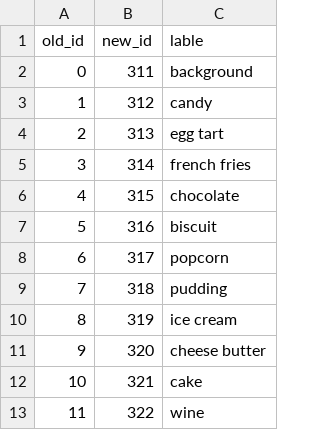
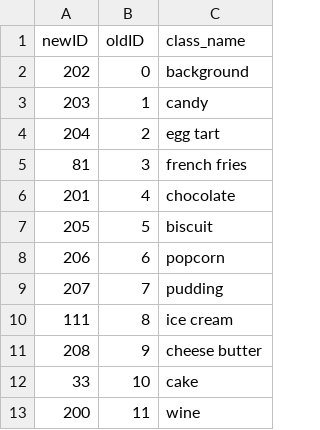
Before and after one commit to Soundbendor/FoodWasteDetect, a CSV file: src/util/foodseg103_map.csv, drawn as a sheet; only a part is shown; removed rows and columns are numbered as before the commit, all else as after; the diff names each change by its address in the sheet, - before the commit and + after, or states it on an @@ line.

```diff
--- a/src/util/foodseg103_map.csv
+++ b/src/util/foodseg103_map.csv
+column A, rows 2-13: 202 | 203 | 204 | 81 | 201 | 205 | 206 | 207 | 111 | 208 | 33 | 200
-column B, rows 2-13: 311 | 312 | 313 | 314 | 315 | 316 | 317 | 318 | 319 | 320 | 321 | 322
-row 1: old_id | new_id | lable
+row 1: newID | oldID | class_name
```
Also changed, not shown: src/util/uec_map.csv, 2 other files.
